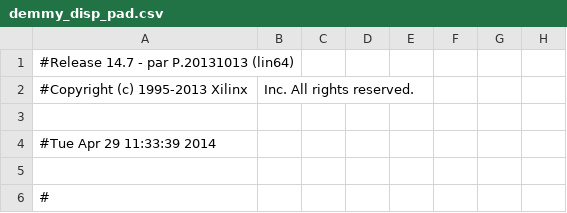
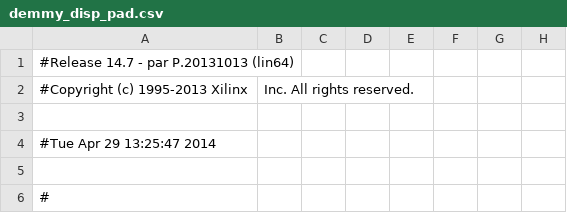
Before and after one commit to demmys/demmy_display, a CSV file: demmy_disp_pad.csv, drawn as a sheet; only a part is shown; the diff names each change by its address in the sheet, - before the commit and + after, or states it on an @@ line.

```diff
--- a/demmy_disp_pad.csv
+++ b/demmy_disp_pad.csv
-A4: #Tue Apr 29 11:33:39 2014
+A4: #Tue Apr 29 13:25:47 2014
```
Also changed, not shown: 32 other files.
